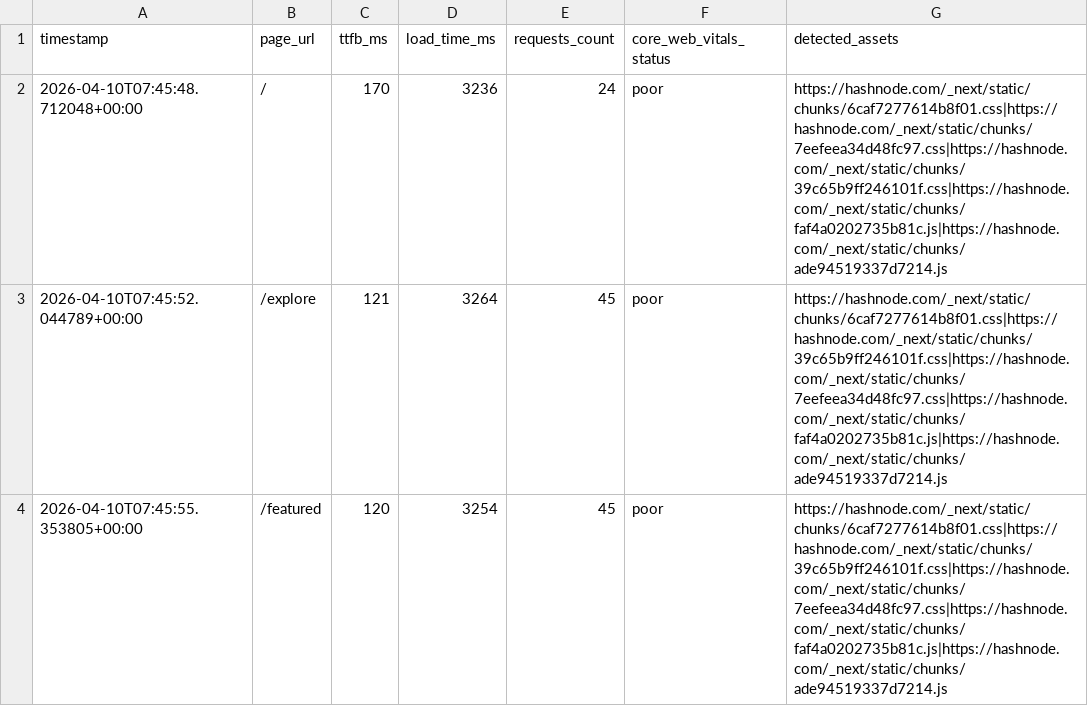
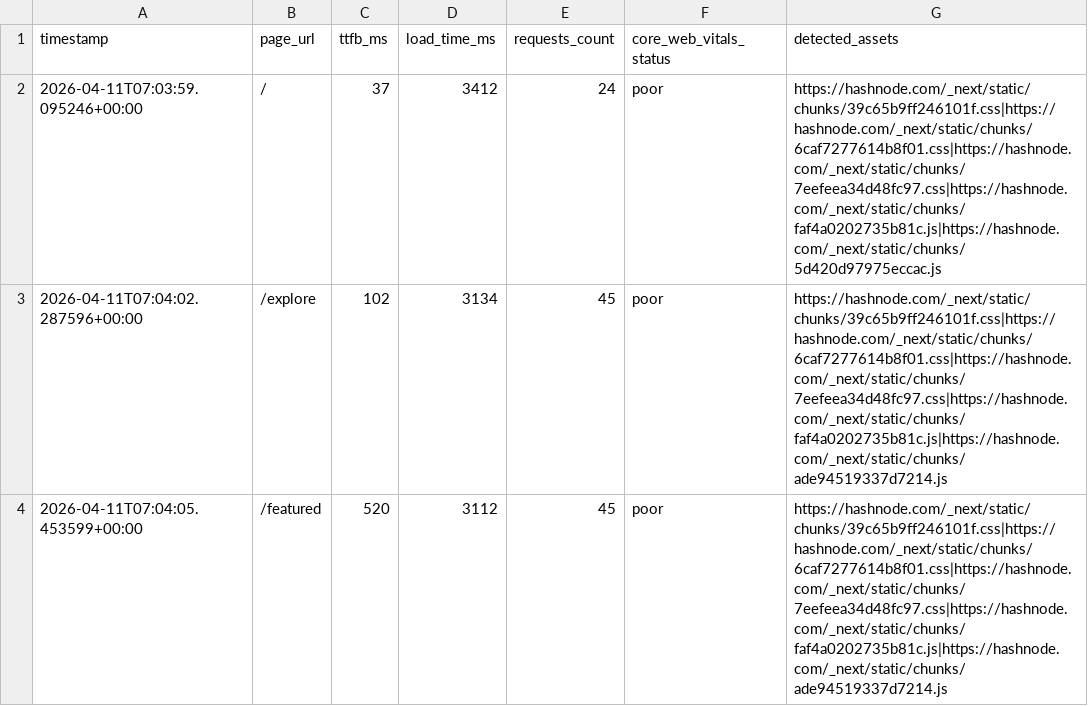
Before and after one commit to Niswan028/ai_ops_workflow_governor, a CSV file: data/performance_logs.csv, drawn as a sheet.

```diff
--- a/data/performance_logs.csv
+++ b/data/performance_logs.csv
@@ -1,4 +1,4 @@
 timestamp,page_url,ttfb_ms,load_time_ms,requests_count,core_web_vitals_status,detected_assets
-2026-04-10T07:45:48.712048+00:00,/,170,3236,24,poor,https://hashnode.com/_next/static/chunks/6caf7277614b8f01.css|https://hashnode.com/_next/static/chunks/7eefeea34d48fc97.css|https://hashnode.com/_next/static/chunks/39c65b9ff246101f.css|https://hashnode.com/_next/static/chunks/faf4a0202735b81c.js|https://hashnode.com/_next/static/chunks/ade94519337d7214.js
-2026-04-10T07:45:52.044789+00:00,/explore,121,3264,45,poor,https://hashnode.com/_next/static/chunks/6caf7277614b8f01.css|https://hashnode.com/_next/static/chunks/39c65b9ff246101f.css|https://hashnode.com/_next/static/chunks/7eefeea34d48fc97.css|https://hashnode.com/_next/static/chunks/faf4a0202735b81c.js|https://hashnode.com/_next/static/chunks/ade94519337d7214.js
-2026-04-10T07:45:55.353805+00:00,/featured,120,3254,45,poor,https://hashnode.com/_next/static/chunks/6caf7277614b8f01.css|https://hashnode.com/_next/static/chunks/39c65b9ff246101f.css|https://hashnode.com/_next/static/chunks/7eefeea34d48fc97.css|https://hashnode.com/_next/static/chunks/faf4a0202735b81c.js|https://hashnode.com/_next/static/chunks/ade94519337d7214.js
+2026-04-11T07:03:59.095246+00:00,/,37,3412,24,poor,https://hashnode.com/_next/static/chunks/39c65b9ff246101f.css|https://hashnode.com/_next/static/chunks/6caf7277614b8f01.css|https://hashnode.com/_next/static/chunks/7eefeea34d48fc97.css|https://hashnode.com/_next/static/chunks/faf4a0202735b81c.js|https://hashnode.com/_next/static/chunks/5d420d97975eccac.js
+2026-04-11T07:04:02.287596+00:00,/explore,102,3134,45,poor,https://hashnode.com/_next/static/chunks/39c65b9ff246101f.css|https://hashnode.com/_next/static/chunks/6caf7277614b8f01.css|https://hashnode.com/_next/static/chunks/7eefeea34d48fc97.css|https://hashnode.com/_next/static/chunks/faf4a0202735b81c.js|https://hashnode.com/_next/static/chunks/ade94519337d7214.js
+2026-04-11T07:04:05.453599+00:00,/featured,520,3112,45,poor,https://hashnode.com/_next/static/chunks/39c65b9ff246101f.css|https://hashnode.com/_next/static/chunks/6caf7277614b8f01.css|https://hashnode.com/_next/static/chunks/7eefeea34d48fc97.css|https://hashnode.com/_next/static/chunks/faf4a0202735b81c.js|https://hashnode.com/_next/static/chunks/ade94519337d7214.js
```
Also changed, not shown: data/performance_logs_history.csv, 3 other files.
